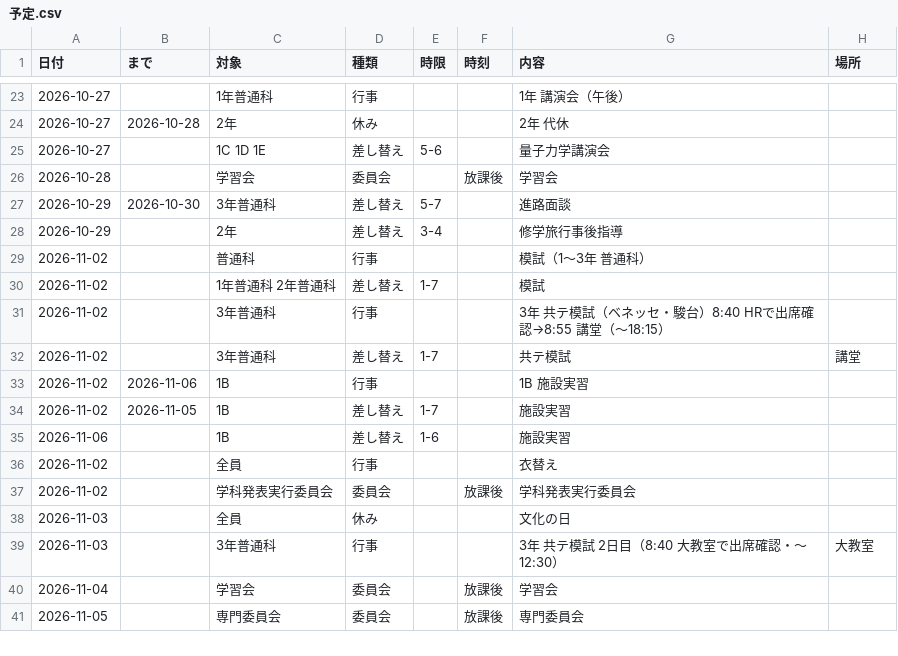
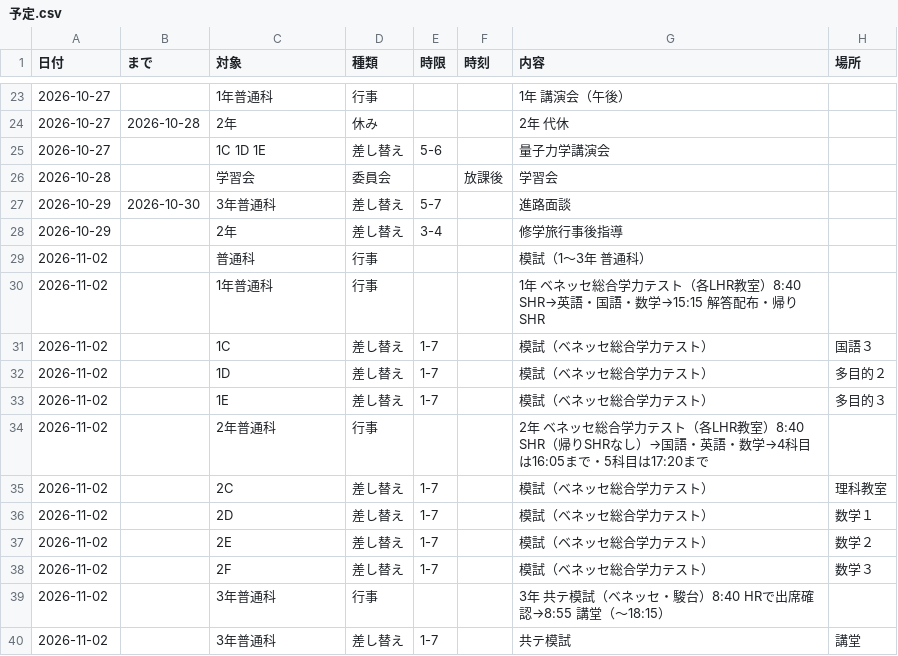
Before and after one commit to upopotennis-gif/jikanwari-navi, a CSV file: 予定.csv, drawn as a sheet; only a part is shown, gaps mark what is left out; the shorter side is filled out with more unchanged rows.

```diff
--- a/予定.csv
+++ b/予定.csv
@@ -29,3 +29,11 @@
 2026-11-02,,普通科,行事,,,模試（1〜3年 普通科）,
-2026-11-02,,1年普通科 2年普通科,差し替え,1-7,,模試,
+2026-11-02,,1年普通科,行事,,,1年 ベネッセ総合学力テスト（各LHR教室）8:40 SHR→英語・国語・数学→15:15 解答配布・帰りSHR,
+2026-11-02,,1C,差し替え,1-7,,模試（ベネッセ総合学力テスト）,国語３
+2026-11-02,,1D,差し替え,1-7,,模試（ベネッセ総合学力テスト）,多目的２
+2026-11-02,,1E,差し替え,1-7,,模試（ベネッセ総合学力テスト）,多目的３
+2026-11-02,,2年普通科,行事,,,2年 ベネッセ総合学力テスト（各LHR教室）8:40 SHR（帰りSHRなし）→国語・英語・数学→4科目は16:05まで・5科目は17:20まで,
+2026-11-02,,2C,差し替え,1-7,,模試（ベネッセ総合学力テスト）,理科教室
+2026-11-02,,2D,差し替え,1-7,,模試（ベネッセ総合学力テスト）,数学１
+2026-11-02,,2E,差し替え,1-7,,模試（ベネッセ総合学力テスト）,数学２
+2026-11-02,,2F,差し替え,1-7,,模試（ベネッセ総合学力テスト）,数学３
 2026-11-02,,3年普通科,行事,,,3年 共テ模試（ベネッセ・駿台）8:40 HRで出席確認→8:55 講堂（〜18:15）,
```
Also changed, not shown: 4 other files.
